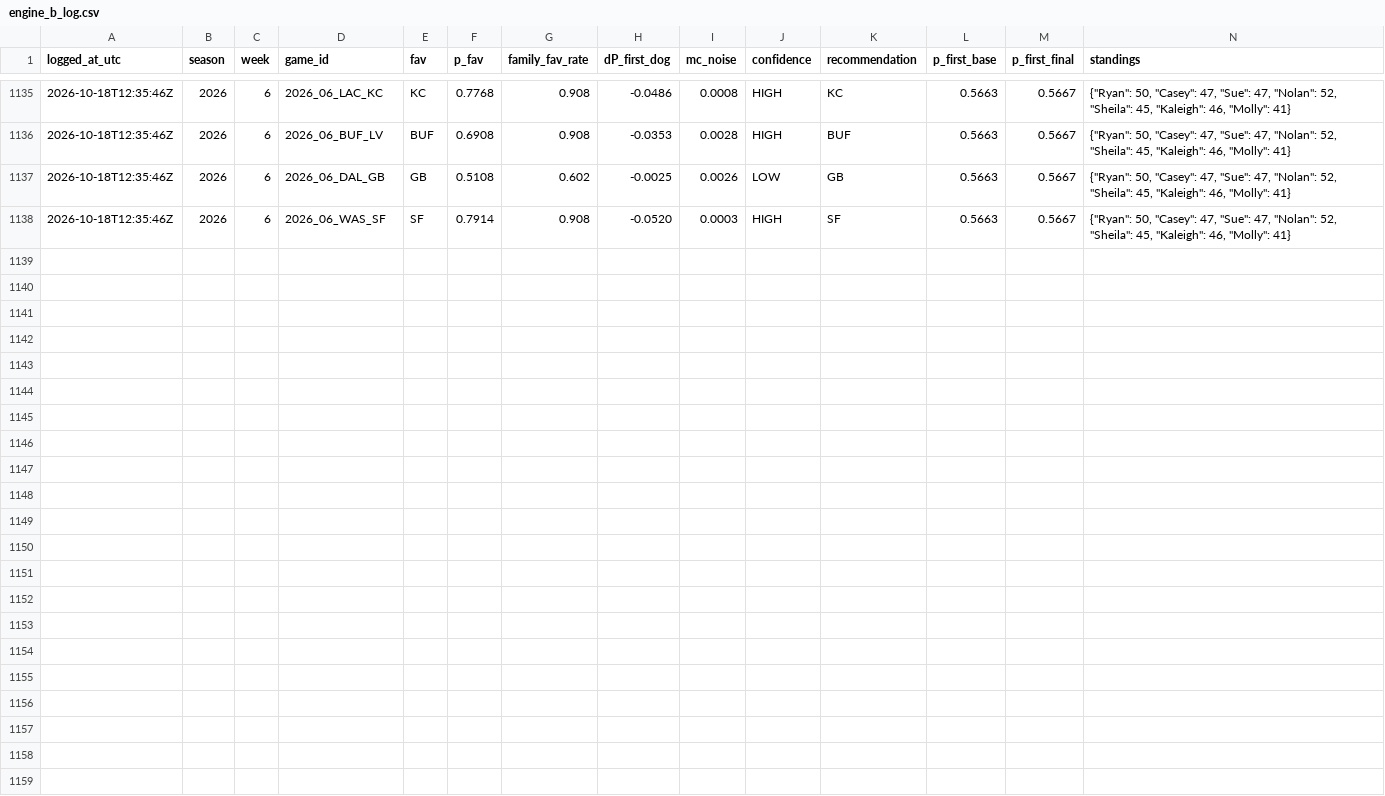
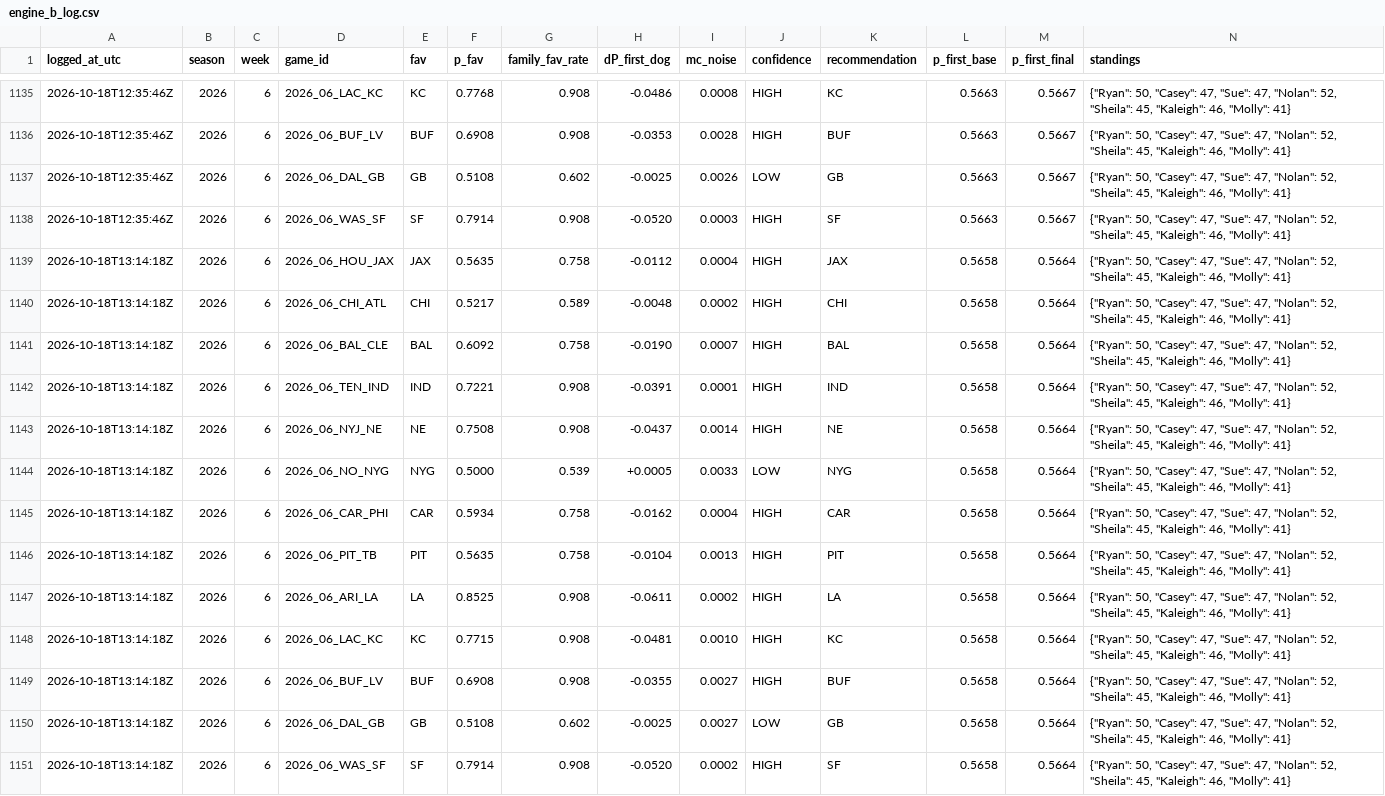
Before and after one commit to taipan0319-byte/brauns-pickem, a CSV file: engine_b_log.csv, drawn as a sheet; only a part is shown, gaps mark what is left out; rows hold the shown columns only; the diff names each change by its address in the sheet, - before the commit and + after, or states it on an @@ line.

```diff
--- a/engine_b_log.csv
+++ b/engine_b_log.csv
+row 1139: 2026-10-18T13:14:18Z | 2026 | 6 | 2026_06_HOU_JAX | JAX | 0.5635 | 0.758 | -0.0112 | 0.0004 | HIGH | JAX | 0.5658 | 0.5664 | {"Ryan": 50, "Casey": 47, "Sue": 47, "Nolan": 52, "Sheila": 45, "Kaleigh": 46, "Molly": 41}
+row 1140: 2026-10-18T13:14:18Z | 2026 | 6 | 2026_06_CHI_ATL | CHI | 0.5217 | 0.589 | -0.0048 | 0.0002 | HIGH | CHI | 0.5658 | 0.5664 | {"Ryan": 50, "Casey": 47, "Sue": 47, "Nolan": 52, "Sheila": 45, "Kaleigh": 46, "Molly": 41}
+row 1141: 2026-10-18T13:14:18Z | 2026 | 6 | 2026_06_BAL_CLE | BAL | 0.6092 | 0.758 | -0.0190 | 0.0007 | HIGH | BAL | 0.5658 | 0.5664 | {"Ryan": 50, "Casey": 47, "Sue": 47, "Nolan": 52, "Sheila": 45, "Kaleigh": 46, "Molly": 41}
+row 1142: 2026-10-18T13:14:18Z | 2026 | 6 | 2026_06_TEN_IND | IND | 0.7221 | 0.908 | -0.0391 | 0.0001 | HIGH | IND | 0.5658 | 0.5664 | {"Ryan": 50, "Casey": 47, "Sue": 47, "Nolan": 52, "Sheila": 45, "Kaleigh": 46, "Molly": 41}
+row 1143: 2026-10-18T13:14:18Z | 2026 | 6 | 2026_06_NYJ_NE | NE | 0.7508 | 0.908 | -0.0437 | 0.0014 | HIGH | NE | 0.5658 | 0.5664 | {"Ryan": 50, "Casey": 47, "Sue": 47, "Nolan": 52, "Sheila": 45, "Kaleigh": 46, "Molly": 41}
+row 1144: 2026-10-18T13:14:18Z | 2026 | 6 | 2026_06_NO_NYG | NYG | 0.5000 | 0.539 | +0.0005 | 0.0033 | LOW | NYG | 0.5658 | 0.5664 | {"Ryan": 50, "Casey": 47, "Sue": 47, "Nolan": 52, "Sheila": 45, "Kaleigh": 46, "Molly": 41}
+row 1145: 2026-10-18T13:14:18Z | 2026 | 6 | 2026_06_CAR_PHI | CAR | 0.5934 | 0.758 | -0.0162 | 0.0004 | HIGH | CAR | 0.5658 | 0.5664 | {"Ryan": 50, "Casey": 47, "Sue": 47, "Nolan": 52, "Sheila": 45, "Kaleigh": 46, "Molly": 41}
+row 1146: 2026-10-18T13:14:18Z | 2026 | 6 | 2026_06_PIT_TB | PIT | 0.5635 | 0.758 | -0.0104 | 0.0013 | HIGH | PIT | 0.5658 | 0.5664 | {"Ryan": 50, "Casey": 47, "Sue": 47, "Nolan": 52, "Sheila": 45, "Kaleigh": 46, "Molly": 41}
+row 1147: 2026-10-18T13:14:18Z | 2026 | 6 | 2026_06_ARI_LA | LA | 0.8525 | 0.908 | -0.0611 | 0.0002 | HIGH | LA | 0.5658 | 0.5664 | {"Ryan": 50, "Casey": 47, "Sue": 47, "Nolan": 52, "Sheila": 45, "Kaleigh": 46, "Molly": 41}
+row 1148: 2026-10-18T13:14:18Z | 2026 | 6 | 2026_06_LAC_KC | KC | 0.7715 | 0.908 | -0.0481 | 0.0010 | HIGH | KC | 0.5658 | 0.5664 | {"Ryan": 50, "Casey": 47, "Sue": 47, "Nolan": 52, "Sheila": 45, "Kaleigh": 46, "Molly": 41}
+row 1149: 2026-10-18T13:14:18Z | 2026 | 6 | 2026_06_BUF_LV | BUF | 0.6908 | 0.908 | -0.0355 | 0.0027 | HIGH | BUF | 0.5658 | 0.5664 | {"Ryan": 50, "Casey": 47, "Sue": 47, "Nolan": 52, "Sheila": 45, "Kaleigh": 46, "Molly": 41}
+row 1150: 2026-10-18T13:14:18Z | 2026 | 6 | 2026_06_DAL_GB | GB | 0.5108 | 0.602 | -0.0025 | 0.0027 | LOW | GB | 0.5658 | 0.5664 | {"Ryan": 50, "Casey": 47, "Sue": 47, "Nolan": 52, "Sheila": 45, "Kaleigh": 46, "Molly": 41}
+row 1151: 2026-10-18T13:14:18Z | 2026 | 6 | 2026_06_WAS_SF | SF | 0.7914 | 0.908 | -0.0520 | 0.0002 | HIGH | SF | 0.5658 | 0.5664 | {"Ryan": 50, "Casey": 47, "Sue": 47, "Nolan": 52, "Sheila": 45, "Kaleigh": 46, "Molly": 41}
```
Also changed, not shown: predictions_log.csv, 2 other files.
